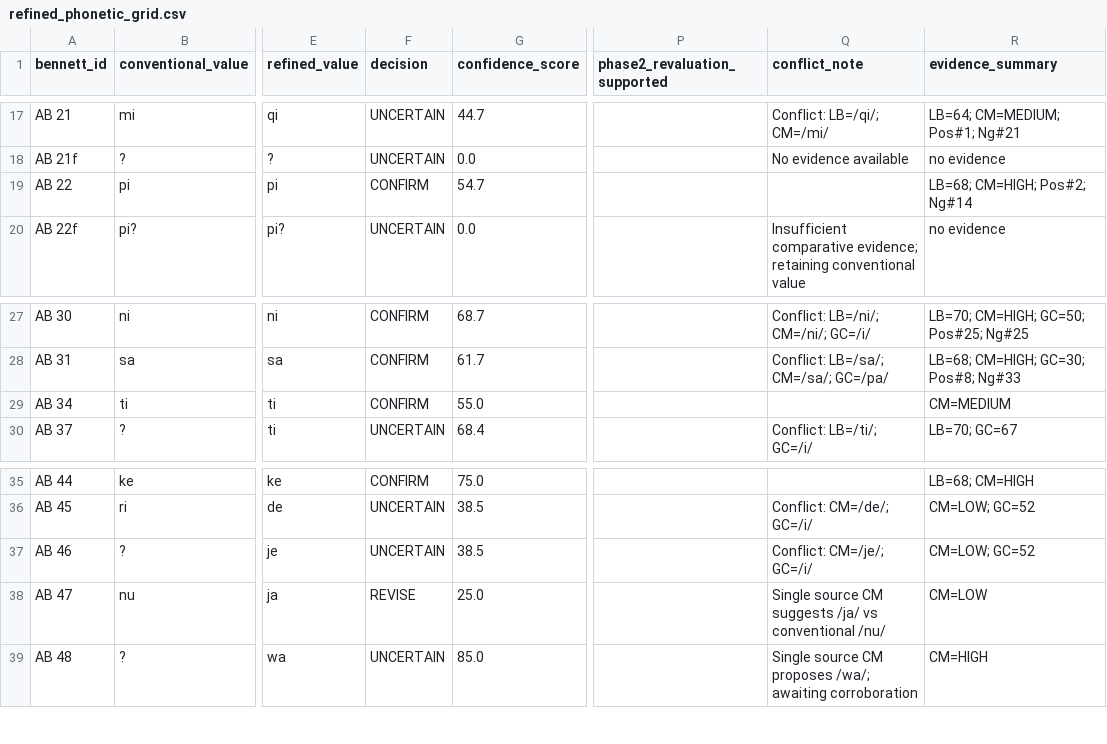
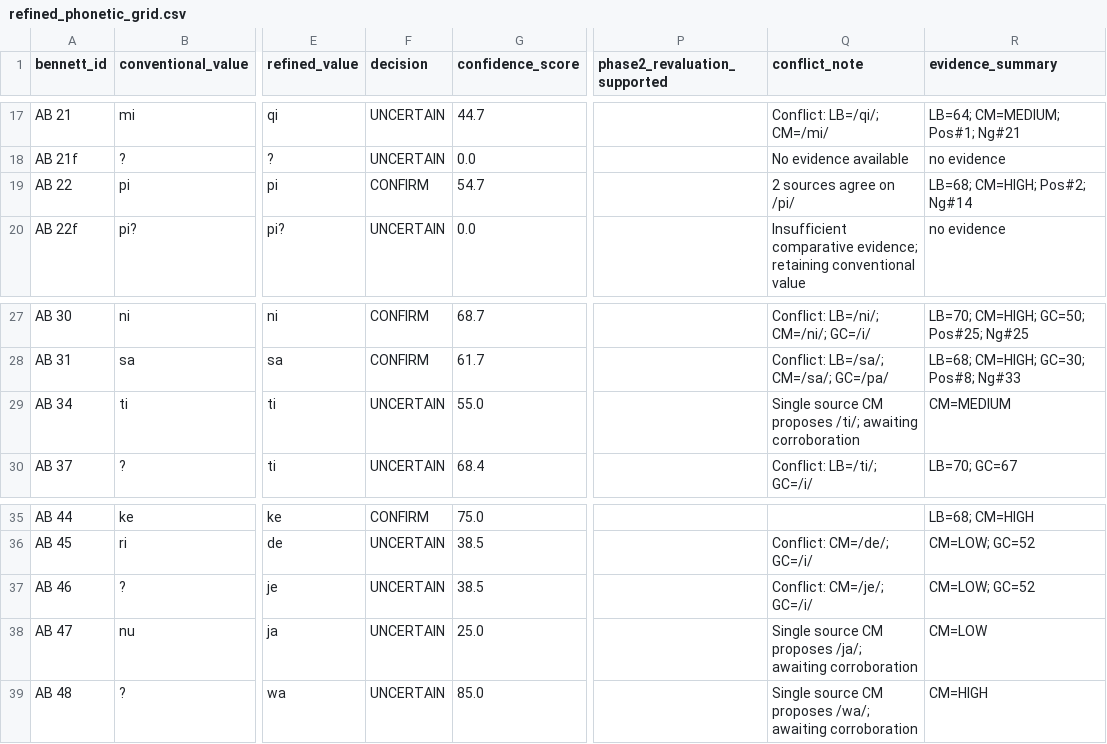
Before and after one commit to EduardoNeville/labrys, a CSV file: data/analysis/comparative/refined_phonetic_grid.csv, drawn as a sheet; only a part is shown, gaps mark what is left out; the diff names each change by its address in the sheet, - before the commit and + after, or states it on an @@ line.

Commit message:
fix(pipeline): a conventional value can no longer corroborate itself (AB 34), and the 7-sign report says what it means
Step 3 (docs/plans/step-3-unencoded-values.md). The guard line 'asserts a value
for an unencoded sign (7)' had been printed on every run since Phase 12 and was
never acted on, because it conflated three different things:

  phantom-range (AB 18, 19, 35, 64)   no LA codepoint, zero occurrences, in no
                                      grid -- step 1's purge already removed
                                      them from the grids
  literature-only (AB 22, 34, 79)     real signs whose value comes from the
                                      literature because Unicode's Linear B
                                      standard names no value for B022/B034/B079
  one actual defect (AB 34)           see below

AB 34 was CONFIRM 'ti' at confidence 55 with a single source (CM=MEDIUM), no LB
value and no grid-confidence term. Phase 12's policy says a single source cannot
confirm a previously unknown value. It got through because the decision function
counts 'agrees with the conventional value' as corroboration, and CONVENTIONAL_AB
lists AB 34 = ti -- so for a sign whose standard value is unnamed, the rule was
confirming a claim with itself. Meanwhile la_lb_mapping.csv says 'pa2?' for the
same sign: two values for one sign in two files.

Fix: a conventional value may only corroborate when the Unicode Linear B standard
names a value for that sign number. AB 34 -> UNCERTAIN with the reason recorded.
Refined grid CONFIRM 35 -> 34. Guard 26 enforces the rule for every CONFIRM row.

Deliberately not changed: the canonical Phase 8 grid still confirms AB 34, via
CM proposal + Kober acceptance (two channels). That is a legitimate instrument
disagreement and belongs to open item 2 (reconcile the grids), not here. The LA
oracle is unchanged: 1/160, 0.056x, NO SIGNAL.

Report now:

  mapping provenance (NOT failures -- recorded facts):
    literature-only values, standard silent (7): AB 18, AB 19, AB 22, AB 34, ...
      of which phantom-range (in no grid): 4: AB 18, AB 19, AB 35, AB 64
    (a literature-only value cannot corroborate a CONFIRM -- guard 26)

23/23 guards. Recorded as Phase 20.

```diff
--- a/data/analysis/comparative/refined_phonetic_grid.csv
+++ b/data/analysis/comparative/refined_phonetic_grid.csv
-Q19 (conflict_note): (empty)
+Q19 (conflict_note): 2 sources agree on /pi/
-F29 (decision): CONFIRM
+F29 (decision): UNCERTAIN
-Q29 (conflict_note): (empty)
+Q29 (conflict_note): Single source CM proposes /ti/; awaiting corroboration
-F38 (decision): REVISE
+F38 (decision): UNCERTAIN
-Q38 (conflict_note): …source CM suggests /ja/ vs conventional /nu/
+Q38 (conflict_note): …source CM proposes /ja/; awaiting corroboration
```
Also changed, not shown: data/analysis/bootstrapping/expanded_grid_purged.csv, data/analysis/comparative/grid_changes_from_ab.csv, 13 other files.
